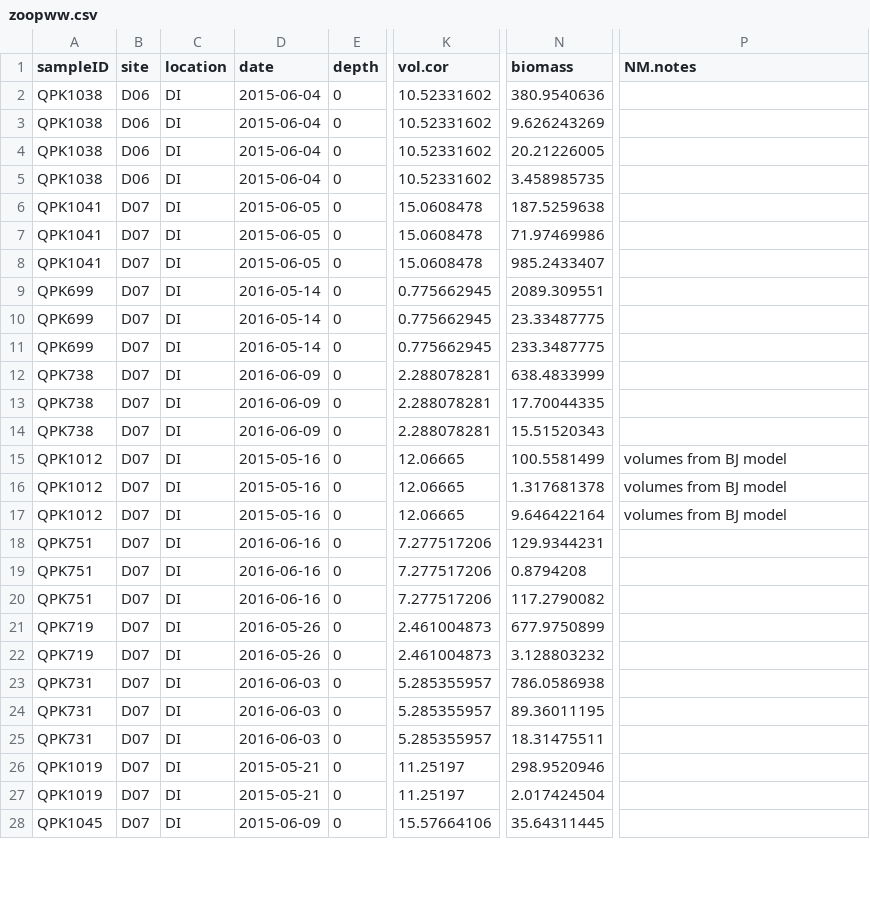
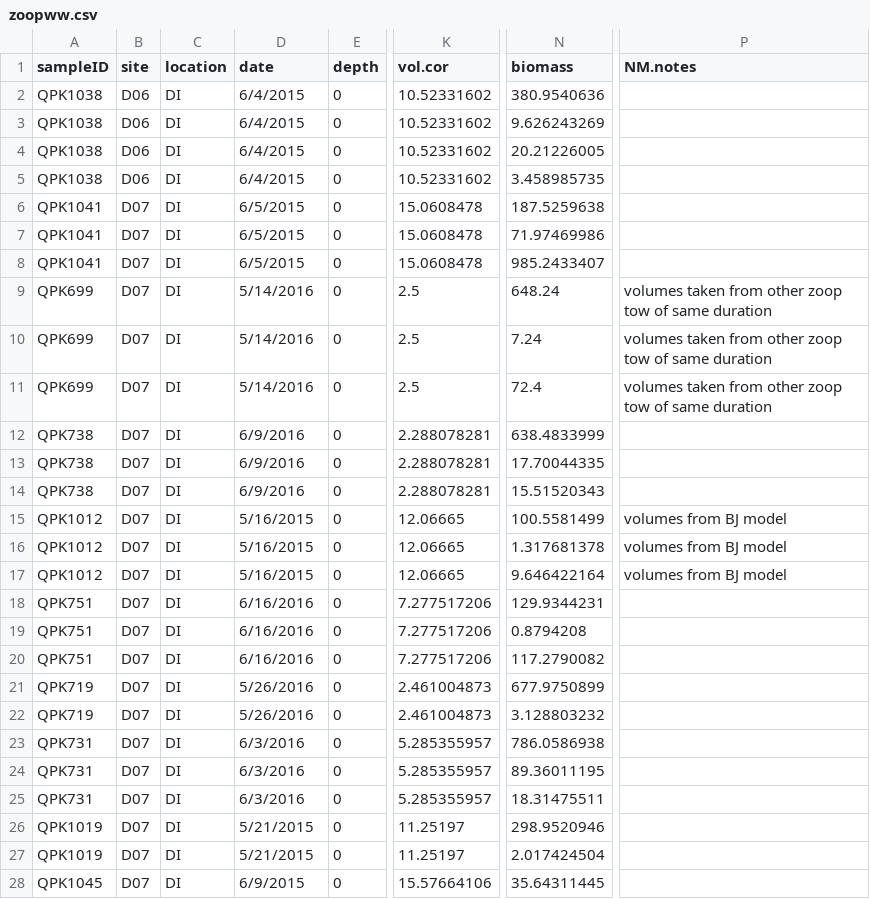
Before and after one commit to Pelagic-Ecosystems/sockeye_diets, a CSV file: raw/zoopww.csv, drawn as a sheet; only a part is shown, gaps mark what is left out; the diff covers the shown part only; the diff names each change by its address in the sheet, - before the commit and + after, or states it on an @@ line.

```diff
--- a/raw/zoopww.csv
+++ b/raw/zoopww.csv
-D2:D5 (date): 2015-06-04
+D2:D5 (date): 6/4/2015
-D6:D8 (date): 2015-06-05
+D6:D8 (date): 6/5/2015
-D9:D11 (date): 2016-05-14
+D9:D11 (date): 5/14/2016
-K9:K11 (vol.cor): 0.775662945
+K9:K11 (vol.cor): 2.5
-N9 (biomass): 2089.309551
+N9 (biomass): 648.24
-P9:P11 (NM.notes): (empty)
+P9:P11 (NM.notes): volumes taken from other zoop tow of same duration
-N10 (biomass): 23.33487775
+N10 (biomass): 7.24
-N11 (biomass): 233.3487775
+N11 (biomass): 72.4
-D12:D14 (date): 2016-06-09
+D12:D14 (date): 6/9/2016
-D15:D17 (date): 2015-05-16
+D15:D17 (date): 5/16/2015
-D18:D20 (date): 2016-06-16
+D18:D20 (date): 6/16/2016
-D21:D22 (date): 2016-05-26
+D21:D22 (date): 5/26/2016
-D23:D25 (date): 2016-06-03
+D23:D25 (date): 6/3/2016
-D26:D27 (date): 2015-05-21
+D26:D27 (date): 5/21/2015
-D28 (date): 2015-06-09
+D28 (date): 6/9/2015
```
Also changed, not shown: 70 edited cells elsewhere in this file, raw/spat_diet_SO.csv, raw/zoopcomp.csv, 18 other files.
